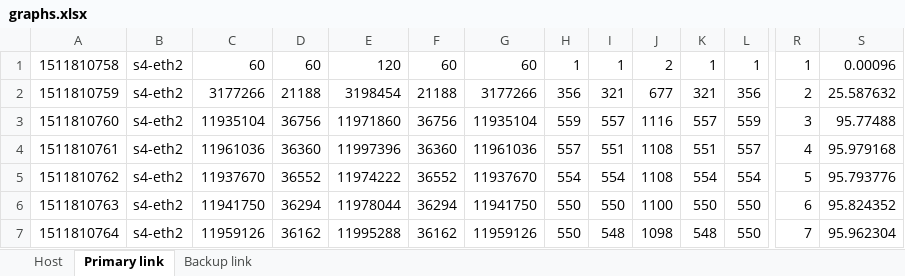
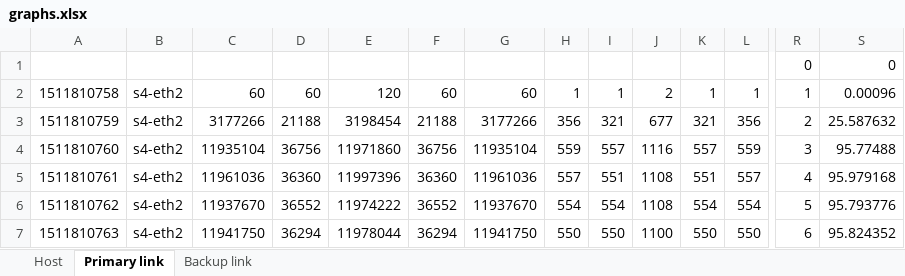
Before and after one commit to aks-2017/semestralne-zadania-semestralne-zadanie-72211-72392, an Excel workbook: mininet-scripts/logs/graphs.xlsx, sheet Primary link, drawn as a sheet; only a part is shown, gaps mark what is left out; the shorter side is filled out with more unchanged rows; values as stored, in another font and other column widths than the file's, no borders; charts and pictures not drawn; rows hold the shown columns only; the diff names each change by its address in the sheet, - before the commit and + after, or states it on an @@ line.

```diff
--- a/mininet-scripts/logs/graphs.xlsx (sheet Primary link)
+++ b/mininet-scripts/logs/graphs.xlsx (sheet Primary link)
+row 1:  |  |  |  |  |  |  |  |  |  |  |  | 0 | 0
```
Also changed, not shown: sheet Host, sheet Backup link, formulas that keep their value, charts or pictures, 3 other files.
